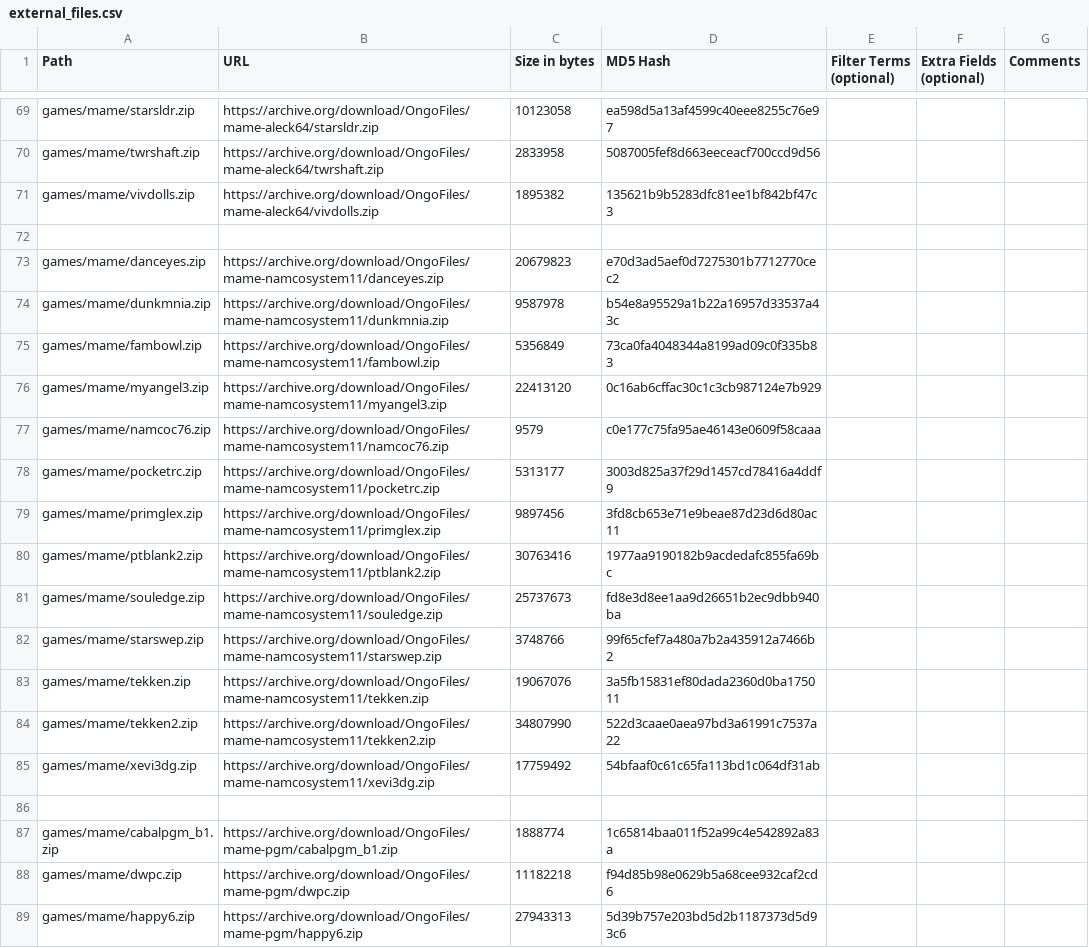
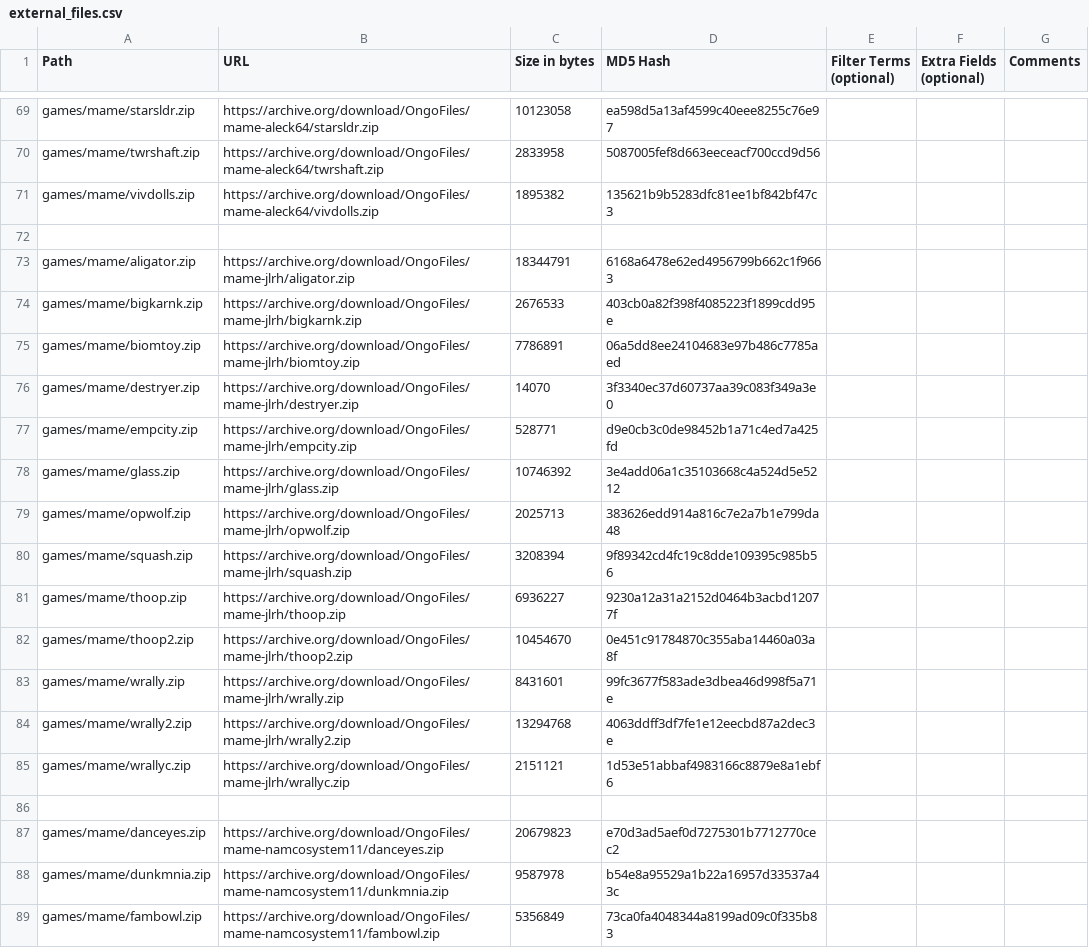
Before and after one commit to OngoGablogian/MiSTer_Ongo, a CSV file: external_files.csv, drawn as a sheet; only a part is shown, gaps mark what is left out; the shorter side is filled out with more unchanged rows.

```diff
--- a/external_files.csv
+++ b/external_files.csv
@@ -72,2 +72,16 @@ games/mame/vivdolls.zip,https://archive.org/download/OngoFiles/mame-aleck64/vivd
 
+games/mame/aligator.zip,https://archive.org/download/OngoFiles/mame-jlrh/aligator.zip,"18344791",6168a6478e62ed4956799b662c1f9663,,,
+games/mame/bigkarnk.zip,https://archive.org/download/OngoFiles/mame-jlrh/bigkarnk.zip,"2676533",403cb0a82f398f4085223f1899cdd95e,,,
+games/mame/biomtoy.zip,https://archive.org/download/OngoFiles/mame-jlrh/biomtoy.zip,"7786891",06a5dd8ee24104683e97b486c7785aed,,,
+games/mame/destryer.zip,https://archive.org/download/OngoFiles/mame-jlrh/destryer.zip,"14070",3f3340ec37d60737aa39c083f349a3e0,,,
+games/mame/empcity.zip,https://archive.org/download/OngoFiles/mame-jlrh/empcity.zip,"528771",d9e0cb3c0de98452b1a71c4ed7a425fd,,,
+games/mame/glass.zip,https://archive.org/download/OngoFiles/mame-jlrh/glass.zip,"10746392",3e4add06a1c35103668c4a524d5e5212,,,
+games/mame/opwolf.zip,https://archive.org/download/OngoFiles/mame-jlrh/opwolf.zip,"2025713",383626edd914a816c7e2a7b1e799da48,,,
+games/mame/squash.zip,https://archive.org/download/OngoFiles/mame-jlrh/squash.zip,"3208394",9f89342cd4fc19c8dde109395c985b56,,,
+games/mame/thoop.zip,https://archive.org/download/OngoFiles/mame-jlrh/thoop.zip,"6936227",9230a12a31a2152d0464b3acbd12077f,,,
+games/mame/thoop2.zip,https://archive.org/download/OngoFiles/mame-jlrh/thoop2.zip,"10454670",0e451c91784870c355aba14460a03a8f,,,
+games/mame/wrally.zip,https://archive.org/download/OngoFiles/mame-jlrh/wrally.zip,"8431601",99fc3677f583ade3dbea46d998f5a71e,,,
+games/mame/wrally2.zip,https://archive.org/download/OngoFiles/mame-jlrh/wrally2.zip,"13294768",4063ddff3df7fe1e12eecbd87a2dec3e,,,
+games/mame/wrallyc.zip,https://archive.org/download/OngoFiles/mame-jlrh/wrallyc.zip,"2151121",1d53e51abbaf4983166c8879e8a1ebf6,,,
+
 games/mame/danceyes.zip,https://archive.org/download/OngoFiles/mame-namcosystem11/danceyes.zip,"20679823",e70d3ad5aef0d7275301b7712770cec2,,,
```
Also changed, not shown: 1 other file.
